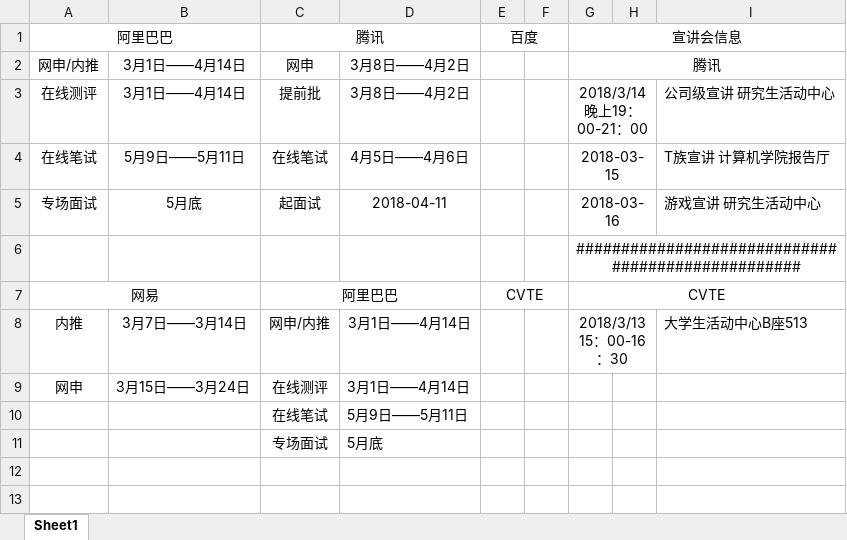
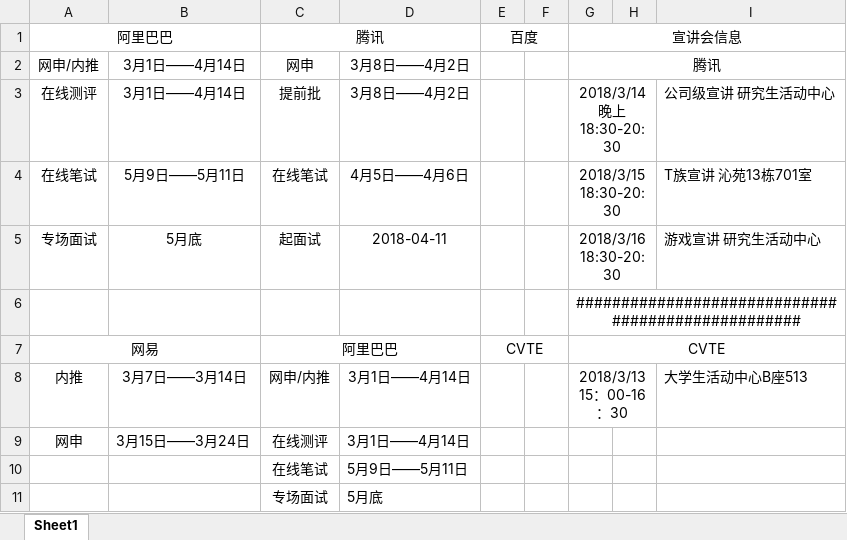
Before and after one commit to Jedfferry/To-offer, an Excel workbook: 2018实习生招聘信息.xlsx, sheet Sheet1, drawn as a sheet; values as stored, in another font and other column widths than the file's, no borders; the diff names each change by its address in the sheet, - before the commit and + after, or states it on an @@ line.

Commit message:
commit

```diff
--- a/2018实习生招聘信息.xlsx (sheet Sheet1)
+++ b/2018实习生招聘信息.xlsx (sheet Sheet1)
-G3 (宣讲会信息): 2018/3/14 晚上19：00-21：00
+G3 (宣讲会信息): 2018/3/14 晚上18:30-20:30
-G4 (宣讲会信息): 2018-03-15
+G4 (宣讲会信息): 2018/3/15 18:30-20:30
-I4: T族宣讲 计算机学院报告厅
+I4: T族宣讲 沁苑13栋701室
-G5 (宣讲会信息): 2018-03-16
+G5 (宣讲会信息): 2018/3/16 18:30-20:30
```
